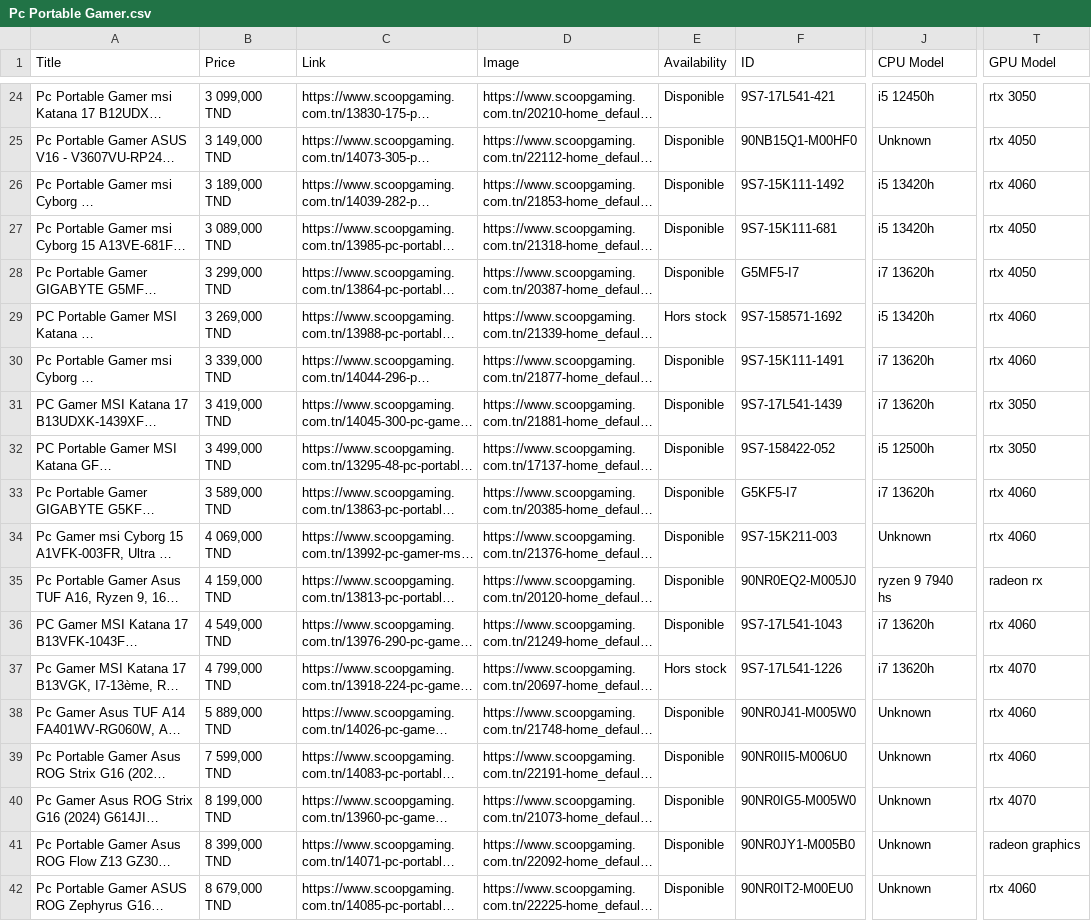
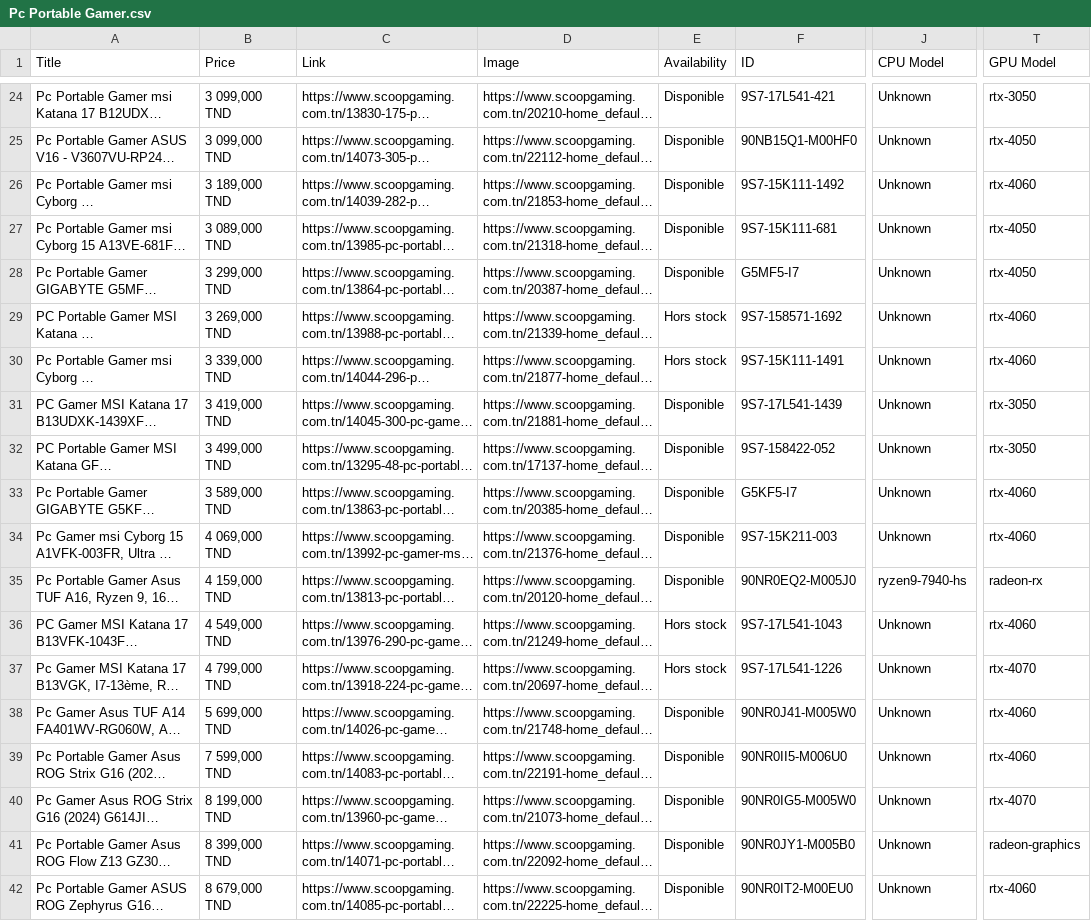
Before and after one commit to tammam-bt/TuniCompare, a CSV file: Main/Products/Scoop Gaming/Pc Portable Gamer.csv, drawn as a sheet; only a part is shown, gaps mark what is left out; long unchanged cells end in …; the diff covers the shown part only; the diff names each change by its address in the sheet, - before the commit and + after, or states it on an @@ line.

```diff
--- a/Main/Products/Scoop Gaming/Pc Portable Gamer.csv
+++ b/Main/Products/Scoop Gaming/Pc Portable Gamer.csv
-J24 (CPU Model): i5 12450h
+J24 (CPU Model): Unknown
-T24 (GPU Model): rtx 3050
+T24 (GPU Model): rtx-3050
-B25 (Price): 3 149,000 TND
+B25 (Price): 3 099,000 TND
-T25 (GPU Model): rtx 4050
+T25 (GPU Model): rtx-4050
-J26:J27 (CPU Model): i5 13420h
+J26:J27 (CPU Model): Unknown
-T26 (GPU Model): rtx 4060
+T26 (GPU Model): rtx-4060
-T27:T28 (GPU Model): rtx 4050
+T27:T28 (GPU Model): rtx-4050
-J28 (CPU Model): i7 13620h
+J28 (CPU Model): Unknown
-J29 (CPU Model): i5 13420h
+J29 (CPU Model): Unknown
-T29:T30 (GPU Model): rtx 4060
+T29:T30 (GPU Model): rtx-4060
-E30 (Availability): Disponible
+E30 (Availability): Hors stock
-J30:J31 (CPU Model): i7 13620h
+J30:J31 (CPU Model): Unknown
-T31:T32 (GPU Model): rtx 3050
+T31:T32 (GPU Model): rtx-3050
-J32 (CPU Model): i5 12500h
+J32 (CPU Model): Unknown
-J33 (CPU Model): i7 13620h
+J33 (CPU Model): Unknown
-T33:T34 (GPU Model): rtx 4060
+T33:T34 (GPU Model): rtx-4060
-J35 (CPU Model): ryzen 9 7940 hs
+J35 (CPU Model): ryzen9-7940-hs
-T35 (GPU Model): radeon rx
+T35 (GPU Model): radeon-rx
-E36 (Availability): Disponible
+E36 (Availability): Hors stock
-J36:J37 (CPU Model): i7 13620h
+J36:J37 (CPU Model): Unknown
-T36 (GPU Model): rtx 4060
+T36 (GPU Model): rtx-4060
-T37 (GPU Model): rtx 4070
+T37 (GPU Model): rtx-4070
-B38 (Price): 5 889,000 TND
+B38 (Price): 5 699,000 TND
-T38:T39 (GPU Model): rtx 4060
+T38:T39 (GPU Model): rtx-4060
-T40 (GPU Model): rtx 4070
+T40 (GPU Model): rtx-4070
-T41 (GPU Model): radeon graphics
+T41 (GPU Model): radeon-graphics
-T42 (GPU Model): rtx 4060
+T42 (GPU Model): rtx-4060
```
Also changed, not shown: 42 edited cells elsewhere in this file, Main/Products/Mytek/Ecran Gamer.csv, Main/Products/Scoop Gaming/Ecran Gamer.csv, 28 other files.
